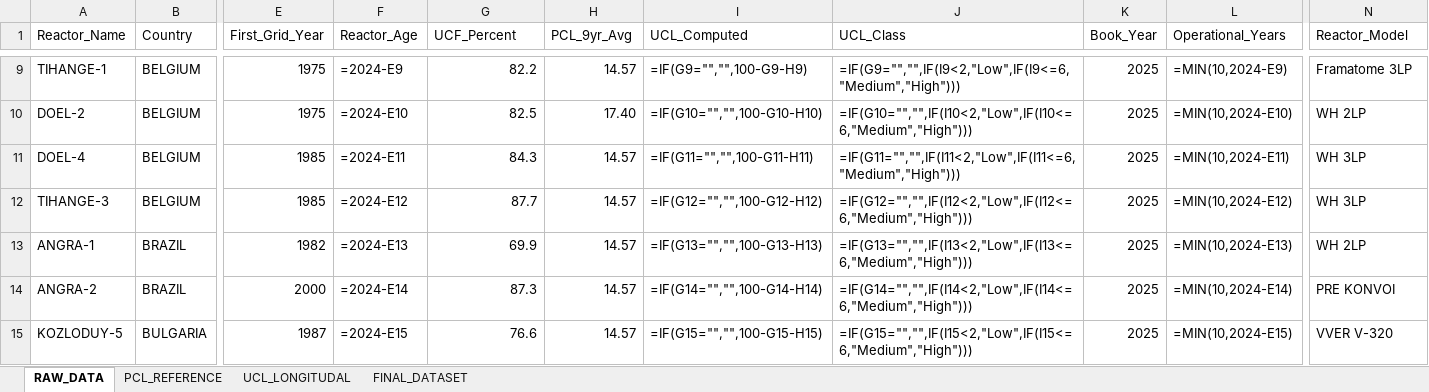
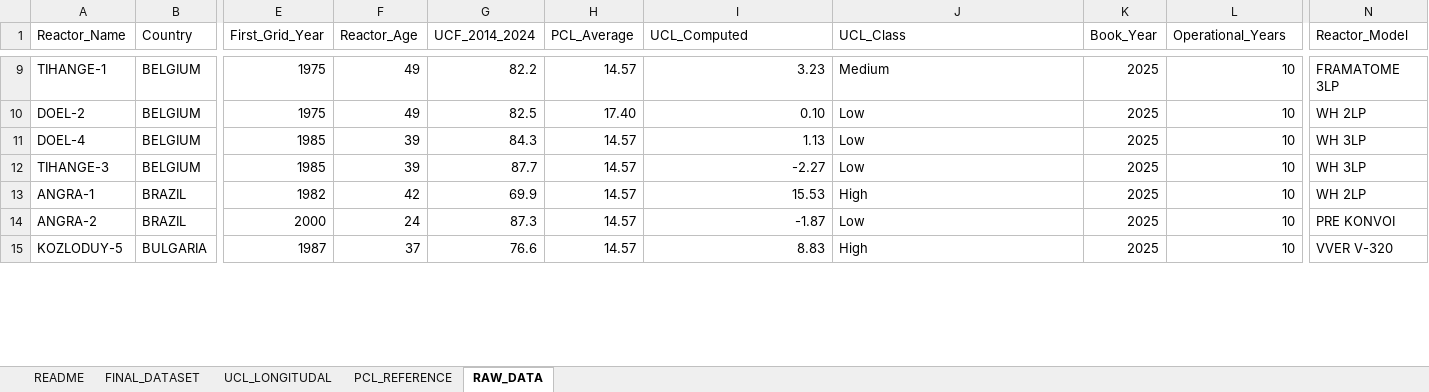
Before and after one commit to Zahiiiin/UCL_risk_predictor, an Excel workbook: data/UCL_Dataset_v5_longitudinal.xlsx, sheet RAW_DATA, drawn as a sheet; only a part is shown, gaps mark what is left out; values as stored, in another font and other column widths than the file's, no cell formats; formulas without a stored value are shown as written; the diff covers the shown part only; the diff names each change by its address in the sheet, - before the commit and + after, or states it on an @@ line.

```diff
--- a/data/UCL_Dataset_v5_longitudinal.xlsx (sheet RAW_DATA)
+++ b/data/UCL_Dataset_v5_longitudinal.xlsx (sheet RAW_DATA)
+sheet tab: README
@@ sheet tab order changed: README | FINAL_DATASET | UCL_LONGITUDAL | PCL_REFERENCE | RAW_DATA @@
-G1: UCF_Percent
+G1: UCF_2014_2024
-H1: PCL_9yr_Avg
+H1: PCL_Average
-F9 (Reactor_Age): =2024-E9
+F9 (Reactor_Age): 49
-I9 (UCL_Computed): =IF(G9="","",100-G9-H9)
+I9 (UCL_Computed): 3.23
-J9 (UCL_Class): =IF(G9="","",IF(I9<2,"Low",IF(I9<=6,"Medium","High")))
+J9 (UCL_Class): Medium
-L9 (Operational_Years): =MIN(10,2024-E9)
+L9 (Operational_Years): 10
-N9 (Reactor_Model): Framatome 3LP
+N9 (Reactor_Model): FRAMATOME 3LP
-F10 (Reactor_Age): =2024-E10
+F10 (Reactor_Age): 49
-I10 (UCL_Computed): =IF(G10="","",100-G10-H10)
+I10 (UCL_Computed): 0.10
-J10 (UCL_Class): =IF(G10="","",IF(I10<2,"Low",IF(I10<=6,"Medium","High")))
+J10 (UCL_Class): Low
-L10 (Operational_Years): =MIN(10,2024-E10)
+L10 (Operational_Years): 10
-F11 (Reactor_Age): =2024-E11
+F11 (Reactor_Age): 39
-I11 (UCL_Computed): =IF(G11="","",100-G11-H11)
+I11 (UCL_Computed): 1.13
-J11 (UCL_Class): =IF(G11="","",IF(I11<2,"Low",IF(I11<=6,"Medium","High")))
+J11 (UCL_Class): Low
-L11 (Operational_Years): =MIN(10,2024-E11)
+L11 (Operational_Years): 10
-F12 (Reactor_Age): =2024-E12
+F12 (Reactor_Age): 39
-I12 (UCL_Computed): =IF(G12="","",100-G12-H12)
+I12 (UCL_Computed): -2.27
-J12 (UCL_Class): =IF(G12="","",IF(I12<2,"Low",IF(I12<=6,"Medium","High")))
+J12 (UCL_Class): Low
-L12 (Operational_Years): =MIN(10,2024-E12)
+L12 (Operational_Years): 10
-F13 (Reactor_Age): =2024-E13
+F13 (Reactor_Age): 42
-I13 (UCL_Computed): =IF(G13="","",100-G13-H13)
+I13 (UCL_Computed): 15.53
-J13 (UCL_Class): =IF(G13="","",IF(I13<2,"Low",IF(I13<=6,"Medium","High")))
+J13 (UCL_Class): High
-L13 (Operational_Years): =MIN(10,2024-E13)
+L13 (Operational_Years): 10
-F14 (Reactor_Age): =2024-E14
+F14 (Reactor_Age): 24
-I14 (UCL_Computed): =IF(G14="","",100-G14-H14)
+I14 (UCL_Computed): -1.87
-J14 (UCL_Class): =IF(G14="","",IF(I14<2,"Low",IF(I14<=6,"Medium","High")))
+J14 (UCL_Class): Low
-L14 (Operational_Years): =MIN(10,2024-E14)
+L14 (Operational_Years): 10
-F15 (Reactor_Age): =2024-E15
+F15 (Reactor_Age): 37
-I15 (UCL_Computed): =IF(G15="","",100-G15-H15)
+I15 (UCL_Computed): 8.83
-J15 (UCL_Class): =IF(G15="","",IF(I15<2,"Low",IF(I15<=6,"Medium","High")))
+J15 (UCL_Class): High
-L15 (Operational_Years): =MIN(10,2024-E15)
+L15 (Operational_Years): 10
```
Also changed, not shown: 6 removed rows and 1766 edited cells elsewhere in this sheet, sheet FINAL_DATASET, sheet PCL_REFERENCE, sheet UCL_LONGITUDAL, cell formats, 29 other files.
